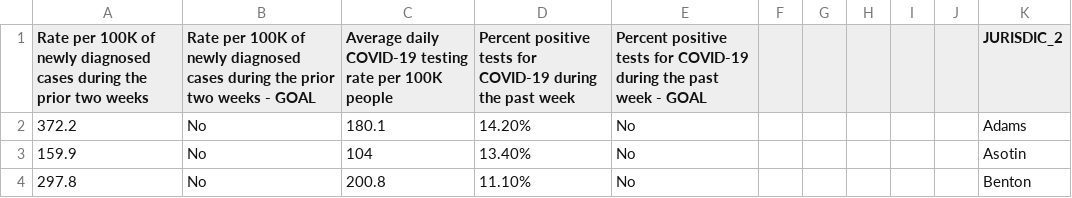
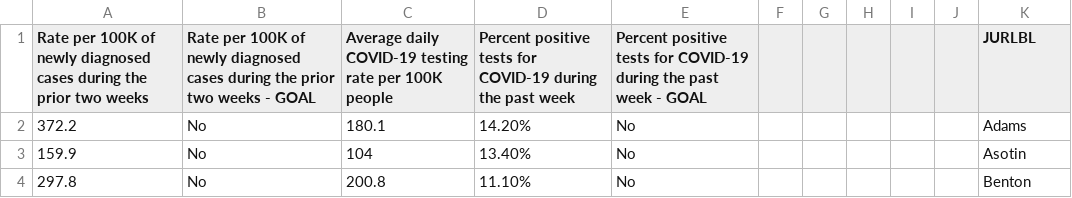
Before and after one commit to pubpolicy/PubPolicy-543, a CSV file: COVID-19 cases and testing by County.csv, drawn as a sheet; only a part is shown.

Commit message:
Update COVID-19 cases and testing by County.csv
ff

```diff
--- a/COVID-19 cases and testing by County.csv
+++ b/COVID-19 cases and testing by County.csv
@@ -1,2 +1,2 @@
-Rate per 100K of newly diagnosed cases during the prior two weeks,Rate per 100K of newly diagnosed cases during the prior two weeks - GOAL,Average daily COVID-19 testing rate per 100K people,Percent positive tests for COVID-19 during the past week,Percent positive tests for COVID-19 during the past week - GOAL,,,,,,JURISDIC_2
+Rate per 100K of newly diagnosed cases during the prior two weeks,Rate per 100K of newly diagnosed cases during the prior two weeks - GOAL,Average daily COVID-19 testing rate per 100K people,Percent positive tests for COVID-19 during the past week,Percent positive tests for COVID-19 during the past week - GOAL,,,,,,JURLBL
 372.2,No,180.1,14.20%,No,,,,,,Adams
```
